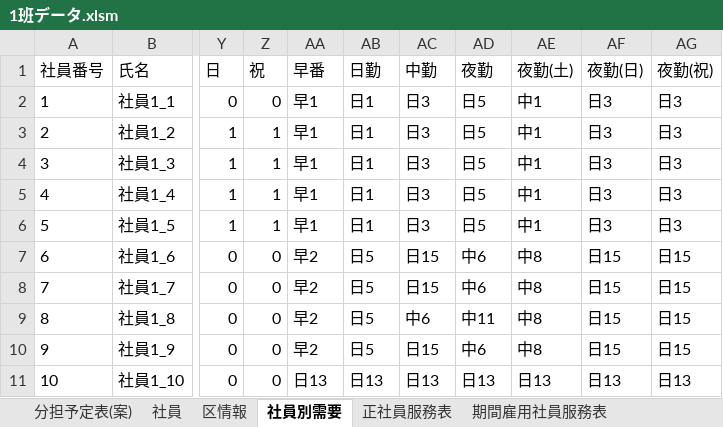
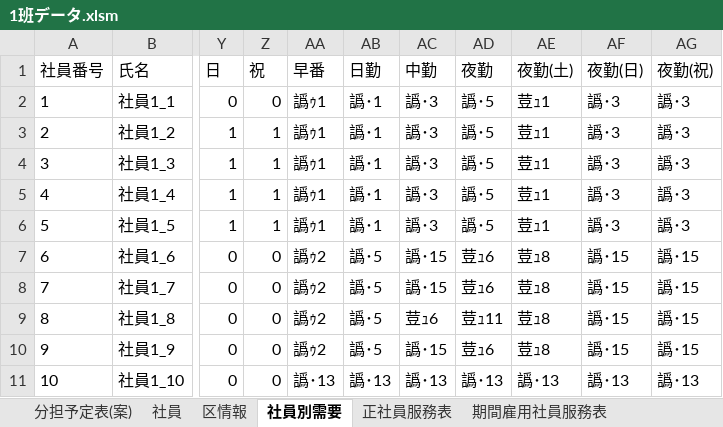
Before and after one commit to tatsuruhiraoka/posms, an Excel workbook: excel_templates/1班データ.xlsm, sheet 社員別需要, drawn as a sheet; only a part is shown, gaps mark what is left out; values as stored, in another font and other column widths than the file's, no borders; the diff names each change by its address in the sheet, - before the commit and + after, or states it on an @@ line.

```diff
--- a/excel_templates/1班データ.xlsm (sheet 社員別需要)
+++ b/excel_templates/1班データ.xlsm (sheet 社員別需要)
-AA2:AA6 (早番): 早1
+AA2:AA6 (早番): 譌ｩ1
-AB2:AB6 (日勤): 日1
+AB2:AB6 (日勤): 譌･1
-AC2:AC6 (中勤): 日3
+AC2:AC6 (中勤): 譌･3
-AD2:AD6 (夜勤): 日5
+AD2:AD6 (夜勤): 譌･5
-AE2:AE6 (夜勤(土)): 中1
+AE2:AE6 (夜勤(土)): 荳ｭ1
-AF2:AF6 (夜勤(日)): 日3
+AF2:AF6 (夜勤(日)): 譌･3
-AG2:AG6 (夜勤(祝)): 日3
+AG2:AG6 (夜勤(祝)): 譌･3
-AA7:AA10 (早番): 早2
+AA7:AA10 (早番): 譌ｩ2
-AB7:AB10 (日勤): 日5
+AB7:AB10 (日勤): 譌･5
-AC7:AC8 (中勤): 日15
+AC7:AC8 (中勤): 譌･15
-AD7:AD8 (夜勤): 中6
+AD7:AD8 (夜勤): 荳ｭ6
-AE7:AE10 (夜勤(土)): 中8
+AE7:AE10 (夜勤(土)): 荳ｭ8
-AF7:AF10 (夜勤(日)): 日15
+AF7:AF10 (夜勤(日)): 譌･15
-AG7:AG10 (夜勤(祝)): 日15
+AG7:AG10 (夜勤(祝)): 譌･15
-AC9 (中勤): 中6
+AC9 (中勤): 荳ｭ6
-AD9 (夜勤): 中11
+AD9 (夜勤): 荳ｭ11
-AC10 (中勤): 日15
+AC10 (中勤): 譌･15
-AD10 (夜勤): 中6
+AD10 (夜勤): 荳ｭ6
-AA11 (早番): 日13
+AA11 (早番): 譌･13
-AB11 (日勤): 日13
+AB11 (日勤): 譌･13
-AC11 (中勤): 日13
+AC11 (中勤): 譌･13
-AD11 (夜勤): 日13
+AD11 (夜勤): 譌･13
-AE11 (夜勤(土)): 日13
+AE11 (夜勤(土)): 譌･13
-AF11 (夜勤(日)): 日13
+AF11 (夜勤(日)): 譌･13
-AG11 (夜勤(祝)): 日13
+AG11 (夜勤(祝)): 譌･13
```
Also changed, not shown: sheet 分担予定表(案), sheet 区情報, hidden cells, charts or pictures, excel_templates/分担予定表(案).xlsm, 22 other files.
